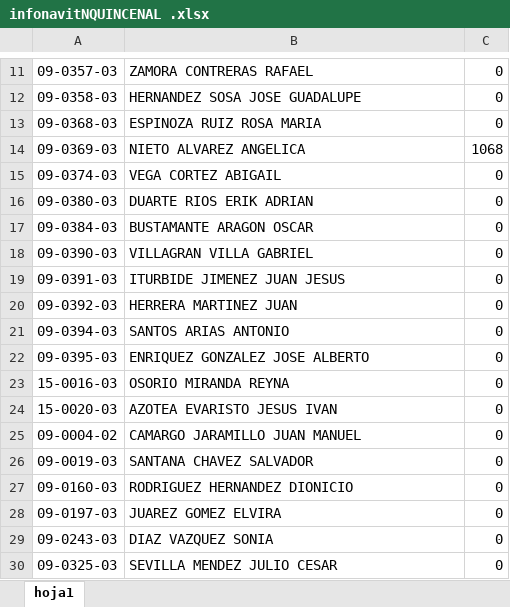
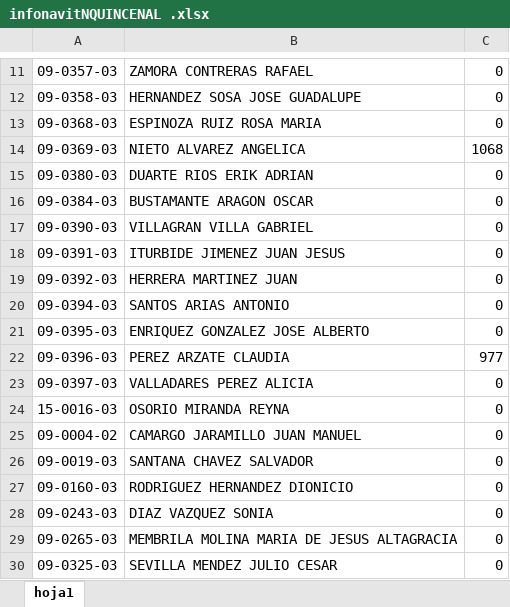
Before and after one commit to VencesDesarrolloGif/zonacgg, an Excel workbook: Vista/uploads/documentosContabilidad/infonavitNQUINCENAL .xlsx, sheet hoja1, drawn as a sheet; only a part is shown, gaps mark what is left out; values as stored, in another font and other column widths than the file's, no borders; removed rows and columns are numbered as before the commit, all else as after; the diff names each change by its address in the sheet, - before the commit and + after, or states it on an @@ line.

```diff
--- a/Vista/uploads/documentosContabilidad/infonavitNQUINCENAL .xlsx (sheet hoja1)
+++ b/Vista/uploads/documentosContabilidad/infonavitNQUINCENAL .xlsx (sheet hoja1)
-row 15: 09-0374-03 | VEGA CORTEZ ABIGAIL | 0
+row 22: 09-0396-03 | PEREZ ARZATE CLAUDIA | 977
+row 23: 09-0397-03 | VALLADARES PEREZ ALICIA | 0
-row 24: 15-0020-03 | AZOTEA EVARISTO JESUS IVAN | 0
-row 28: 09-0197-03 | JUAREZ GOMEZ ELVIRA | 0
+row 29: 09-0265-03 | MEMBRILA MOLINA MARIA DE JESUS ALTAGRACIA | 0
```
Also changed, not shown: Vista/uploads/documentosContabilidad/AlimentosNQUINCENAL .xlsx, Vista/uploads/documentosContabilidad/fonacotNQUINCENAL .xlsx, 6 other files.
